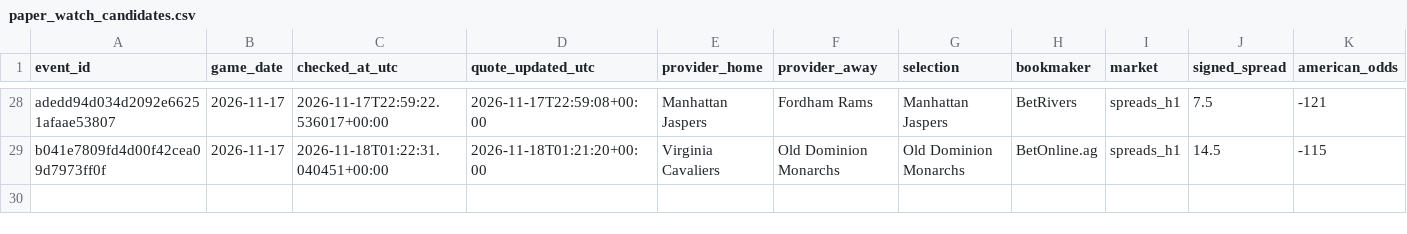
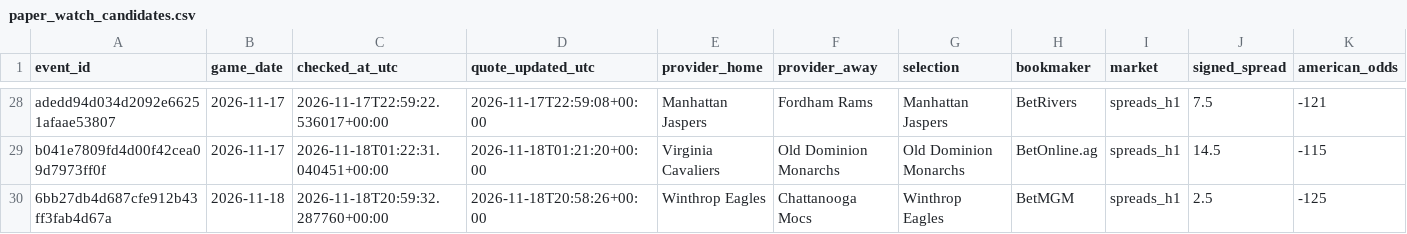
Before and after one commit to chelselaina/first-half-edge, a CSV file: data/paper_watch_candidates.csv, drawn as a sheet; only a part is shown, gaps mark what is left out; rows hold the shown columns only; the diff names each change by its address in the sheet, - before the commit and + after, or states it on an @@ line.

```diff
--- a/data/paper_watch_candidates.csv
+++ b/data/paper_watch_candidates.csv
+row 30: 6bb27db4d687cfe912b43ff3fab4d67a | 2026-11-18 | 2026-11-18T20:59:32.287760+00:00 | 2026-11-18T20:58:26+00:00 | Winthrop Eagles | Chattanooga Mocs | Winthrop Eagles | BetMGM | spreads_h1 | 2.5 | -125
```
